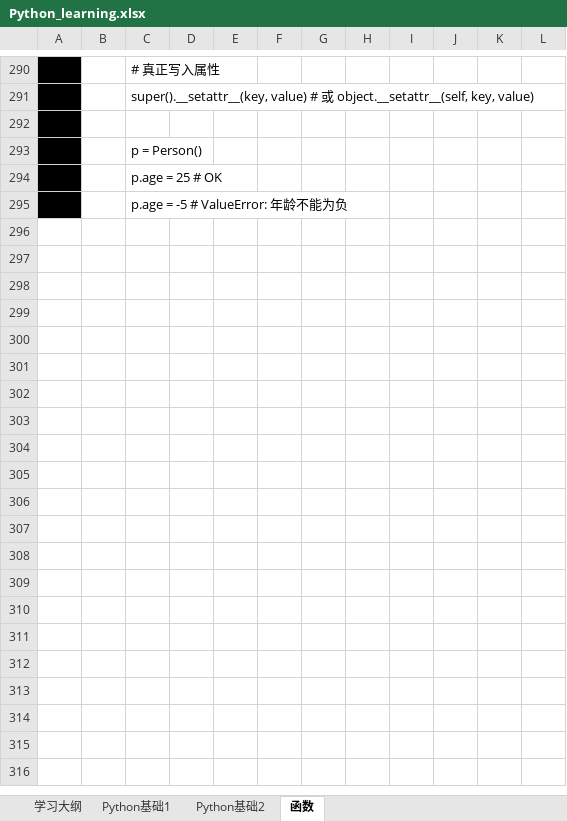
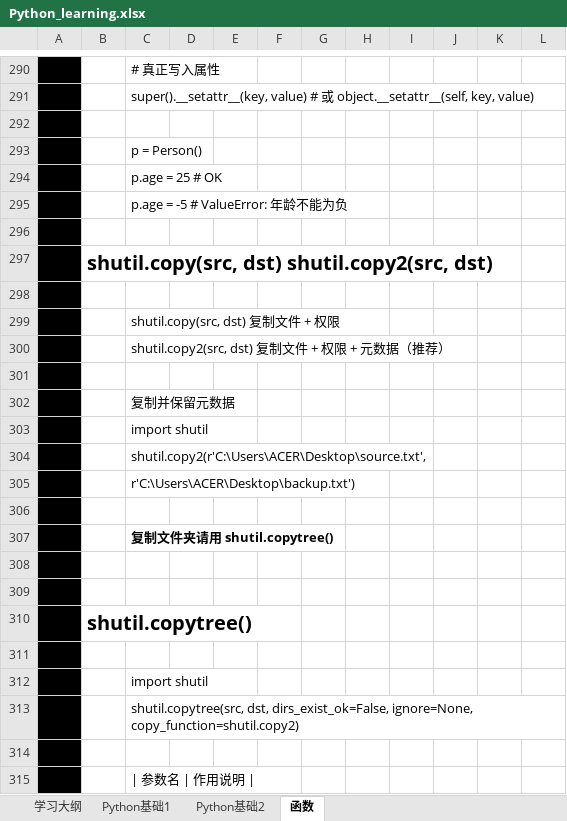
Before and after one commit to suxin-owner/PythonProject, an Excel workbook: Python_learning.xlsx, sheet 函数, drawn as a sheet; only a part is shown, gaps mark what is left out; values as stored, in another font and other column widths than the file's, no borders; the diff covers the shown part only; the diff names each change by its address in the sheet, - before the commit and + after, or states it on an @@ line.

```diff
--- a/Python_learning.xlsx (sheet 函数)
+++ b/Python_learning.xlsx (sheet 函数)
+row 296: (empty)
+row 297:  | shutil.copy(src, dst) shutil.copy2(src, dst)
+row 298: (empty)
+row 299:  |  | shutil.copy(src, dst) 复制文件 + 权限
+row 300:  |  | shutil.copy2(src, dst) 复制文件 + 权限 + 元数据（推荐）
+row 301: (empty)
+row 302:  |  | 复制并保留元数据
+row 303:  |  | import shutil
+row 304:  |  | shutil.copy2(r'C:\Users\ACER\Desktop\source.txt',
+row 305:  |  | r'C:\Users\ACER\Desktop\backup.txt')
+row 306: (empty)
+row 307:  |  | 复制文件夹请用 shutil.copytree()
+row 308: (empty)
+row 309: (empty)
+row 310:  | shutil.copytree()
+row 311: (empty)
+row 312:  |  | import shutil
+row 313:  |  | shutil.copytree(src, dst, dirs_exist_ok=False, ignore=None, copy_function=shutil.copy2)
+row 314: (empty)
+row 315:  |  | | 参数名 | 作用说明
```
Also changed, not shown: 15 added rows elsewhere in this sheet, sheet Python基础2, charts or pictures, 3 other files.
